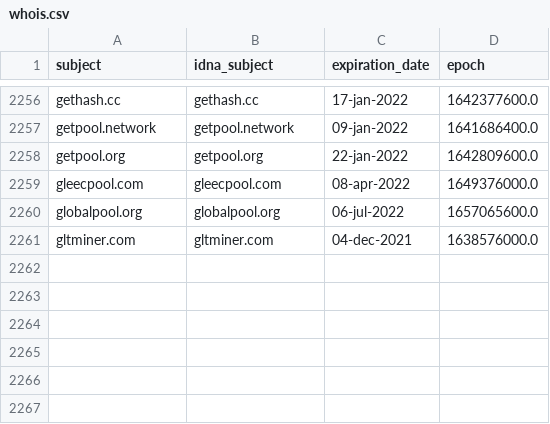
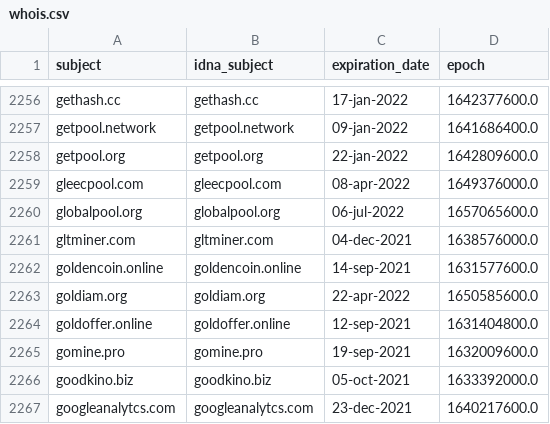
Before and after one commit to Ultimate-Hosts-Blacklist/ZeroDot1_CoinBlockerLists, a CSV file: .pyfunceble/whois.csv, drawn as a sheet; only a part is shown, gaps mark what is left out; the diff names each change by its address in the sheet, - before the commit and + after, or states it on an @@ line.

```diff
--- a/.pyfunceble/whois.csv
+++ b/.pyfunceble/whois.csv
+row 2262: goldencoin.online | goldencoin.online | 14-sep-2021 | 1631577600.0
+row 2263: goldiam.org | goldiam.org | 22-apr-2022 | 1650585600.0
+row 2264: goldoffer.online | goldoffer.online | 12-sep-2021 | 1631404800.0
+row 2265: gomine.pro | gomine.pro | 19-sep-2021 | 1632009600.0
+row 2266: goodkino.biz | goodkino.biz | 05-oct-2021 | 1633392000.0
+row 2267: googleanalytcs.com | googleanalytcs.com | 23-dec-2021 | 1640217600.0
```
Also changed, not shown: 12 other files.
